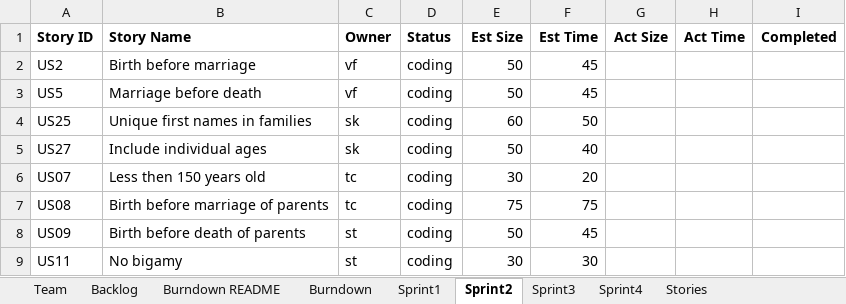
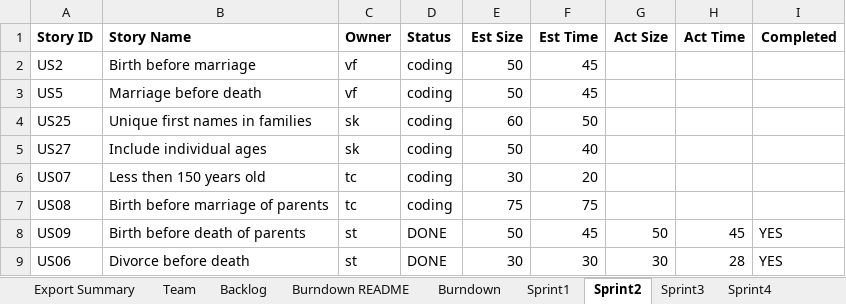
Before and after one commit to sabk18/GEDCOM_Pasing, an Excel workbook: docs/Team01Report-Sprint2.xlsx, sheet Sprint2, drawn as a sheet; values as stored, in another font and other column widths than the file's, no borders; removed rows and columns are numbered as before the commit, all else as after; the diff names each change by its address in the sheet, - before the commit and + after, or states it on an @@ line.

Commit message:
Updated my user stories along with their status upto sprint3

```diff
--- a/docs/Team01Report-Sprint2.xlsx (sheet Sprint2)
+++ b/docs/Team01Report-Sprint2.xlsx (sheet Sprint2)
+sheet tab: Export Summary
-D8 (Status): coding
+D8 (Status): DONE
-G8 (Act Size): (empty)
+G8 (Act Size): 50
-H8 (Act Time): (empty)
+H8 (Act Time): 45
-I8 (Completed): (empty)
+I8 (Completed): YES
-row 9: US11 | No bigamy | st | coding | 30 | 30
+row 9: US06 | Divorce before death | st | DONE | 30 | 30 | 30 | 28 | YES
```
Also changed, not shown: sheet Backlog, sheet Sprint3, sheet Sprint1, sheet Team, sheet Burndown README, sheet Burndown, 1 more sheet, charts or pictures, docs/Team01Report-Sprint3.xlsx.
